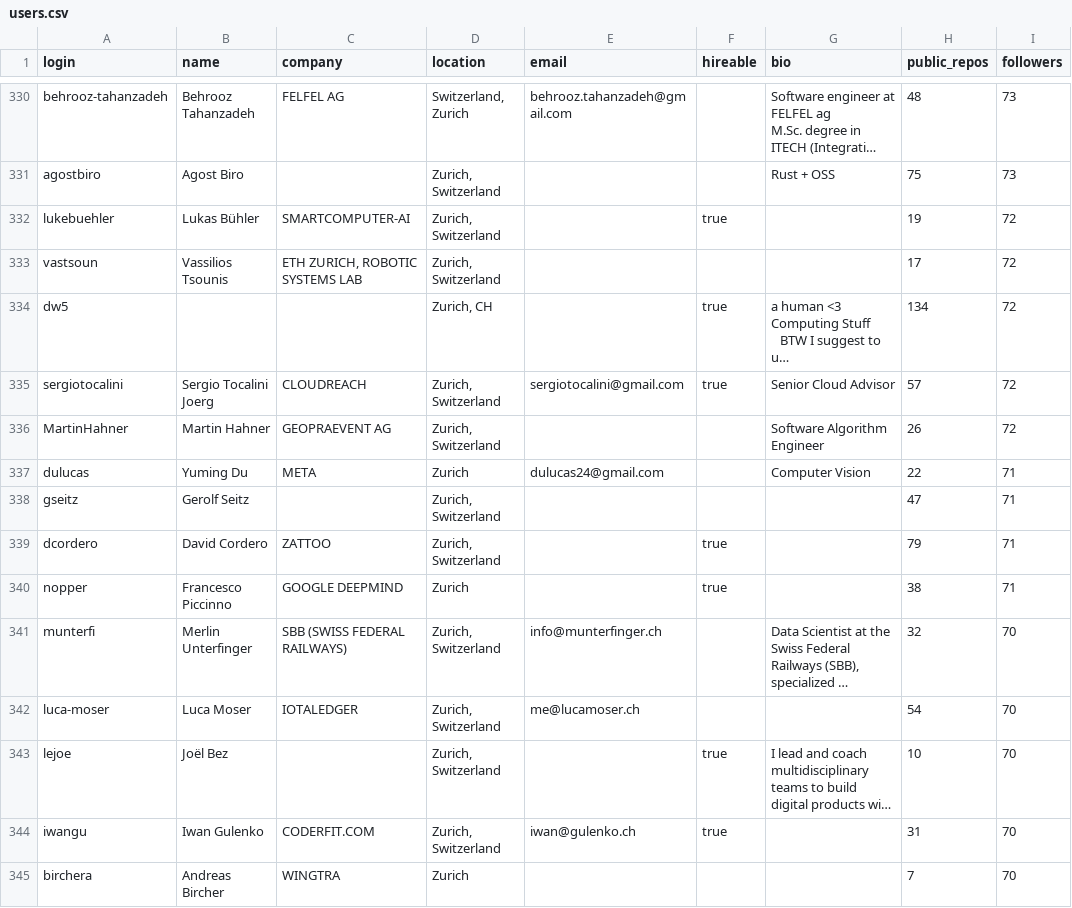
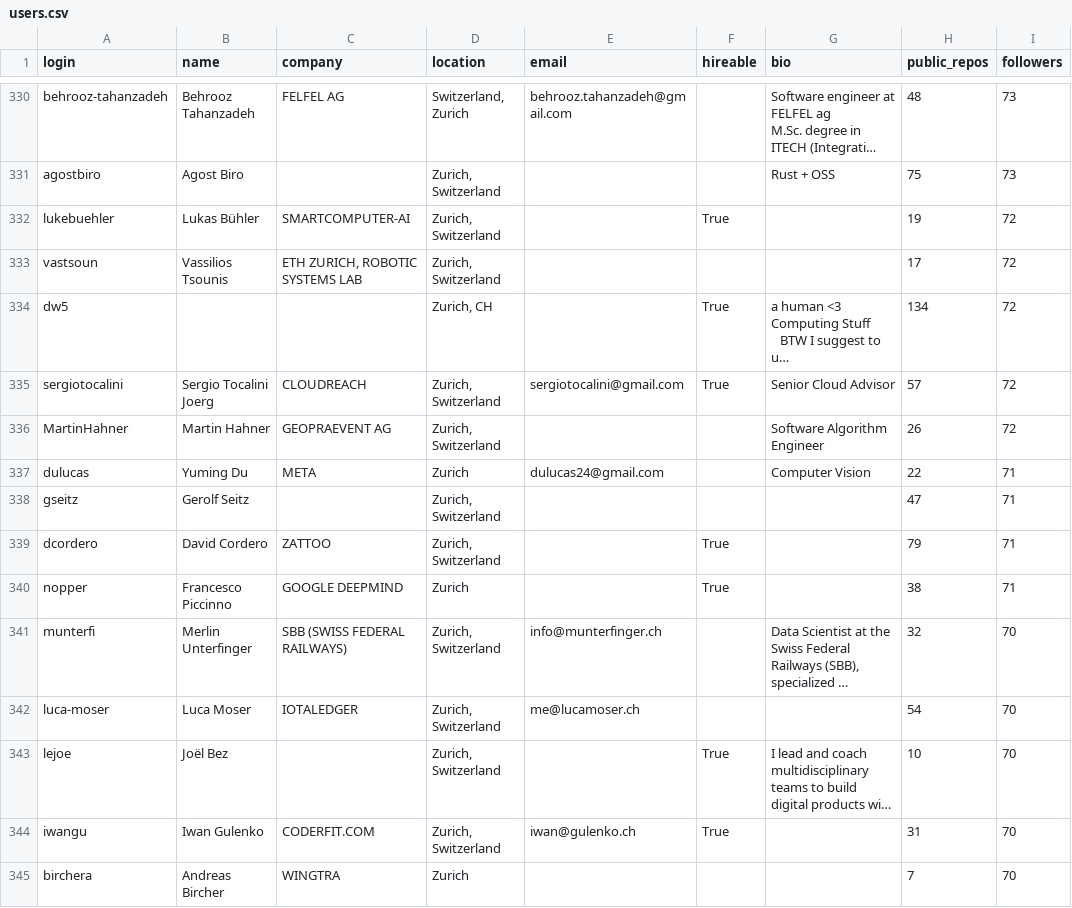
Before and after one commit to 22f3002293/TDS-project1, a CSV file: users.csv, drawn as a sheet; only a part is shown, gaps mark what is left out; long unchanged cells end in …; the diff covers the shown part only; the diff names each change by its address in the sheet, - before the commit and + after, or states it on an @@ line.

Commit message:
Add files via upload

```diff
--- a/users.csv
+++ b/users.csv
-F332 (hireable): true
+F332 (hireable): True
-F334:F335 (hireable): true
+F334:F335 (hireable): True
-F339:F340 (hireable): true
+F339:F340 (hireable): True
-F343:F344 (hireable): true
+F343:F344 (hireable): True
```
Also changed, not shown: 94 edited cells elsewhere in this file.
